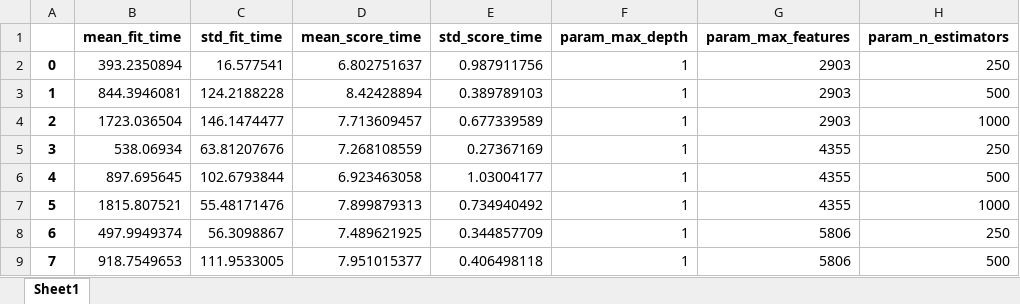
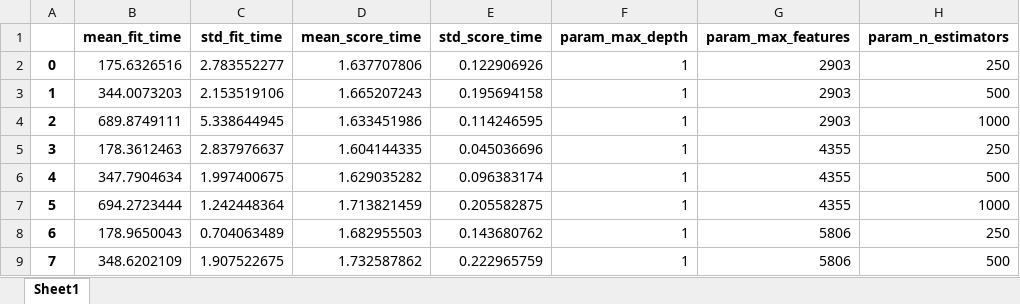
Before and after one commit to qlabpucp/Corruption_Paper, an Excel workbook: output/ejecucion_1/gridsearch_results/base1/b1_ci_results_gs_xgb_st.xlsx, sheet Sheet1, drawn as a sheet; only a part is shown; values as stored, in another font and other column widths than the file's, no borders; the diff covers the shown part only; the diff names each change by its address in the sheet, - before the commit and + after, or states it on an @@ line.

Commit message:
base1 ci ejecucion 1

```diff
--- a/output/ejecucion_1/gridsearch_results/base1/b1_ci_results_gs_xgb_st.xlsx (sheet Sheet1)
+++ b/output/ejecucion_1/gridsearch_results/base1/b1_ci_results_gs_xgb_st.xlsx (sheet Sheet1)
-B2 (mean_fit_time): 393.2350894
+B2 (mean_fit_time): 175.6326516
-C2 (std_fit_time): 16.577541
+C2 (std_fit_time): 2.783552277
-D2 (mean_score_time): 6.802751637
+D2 (mean_score_time): 1.637707806
-E2 (std_score_time): 0.987911756
+E2 (std_score_time): 0.122906926
-B3 (mean_fit_time): 844.3946081
+B3 (mean_fit_time): 344.0073203
-C3 (std_fit_time): 124.2188228
+C3 (std_fit_time): 2.153519106
-D3 (mean_score_time): 8.42428894
+D3 (mean_score_time): 1.665207243
-E3 (std_score_time): 0.389789103
+E3 (std_score_time): 0.195694158
-B4 (mean_fit_time): 1723.036504
+B4 (mean_fit_time): 689.8749111
-C4 (std_fit_time): 146.1474477
+C4 (std_fit_time): 5.338644945
-D4 (mean_score_time): 7.713609457
+D4 (mean_score_time): 1.633451986
-E4 (std_score_time): 0.677339589
+E4 (std_score_time): 0.114246595
-B5 (mean_fit_time): 538.06934
+B5 (mean_fit_time): 178.3612463
-C5 (std_fit_time): 63.81207676
+C5 (std_fit_time): 2.837976637
-D5 (mean_score_time): 7.268108559
+D5 (mean_score_time): 1.604144335
-E5 (std_score_time): 0.27367169
+E5 (std_score_time): 0.045036696
-B6 (mean_fit_time): 897.695645
+B6 (mean_fit_time): 347.7904634
-C6 (std_fit_time): 102.6793844
+C6 (std_fit_time): 1.997400675
-D6 (mean_score_time): 6.923463058
+D6 (mean_score_time): 1.629035282
-E6 (std_score_time): 1.03004177
+E6 (std_score_time): 0.096383174
-B7 (mean_fit_time): 1815.807521
+B7 (mean_fit_time): 694.2723444
-C7 (std_fit_time): 55.48171476
+C7 (std_fit_time): 1.242448364
-D7 (mean_score_time): 7.899879313
+D7 (mean_score_time): 1.713821459
-E7 (std_score_time): 0.734940492
+E7 (std_score_time): 0.205582875
-B8 (mean_fit_time): 497.9949374
+B8 (mean_fit_time): 178.9650043
-C8 (std_fit_time): 56.3098867
+C8 (std_fit_time): 0.704063489
-D8 (mean_score_time): 7.489621925
+D8 (mean_score_time): 1.682955503
-E8 (std_score_time): 0.344857709
+E8 (std_score_time): 0.143680762
-B9 (mean_fit_time): 918.7549653
+B9 (mean_fit_time): 348.6202109
-C9 (std_fit_time): 111.9533005
+C9 (std_fit_time): 1.907522675
-D9 (mean_score_time): 7.951015377
+D9 (mean_score_time): 1.732587862
-E9 (std_score_time): 0.406498118
+E9 (std_score_time): 0.222965759
```
Also changed, not shown: 40 edited cells elsewhere in this sheet, output/ejecucion_1/gridsearch_results/base1/b1_ci_results_gs_rf_nrs.xlsx, output/ejecucion_1/gridsearch_results/base1/b1_ci_results_gs_rf_o.xlsx, 22 other files.
